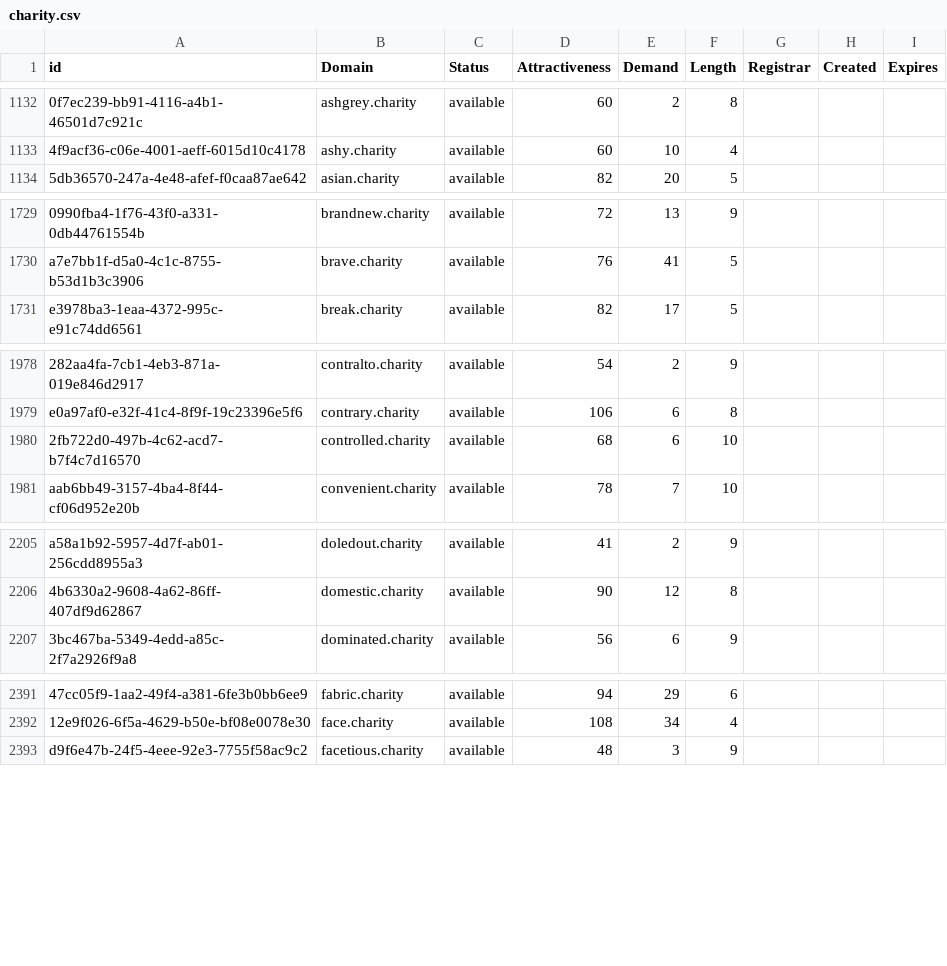
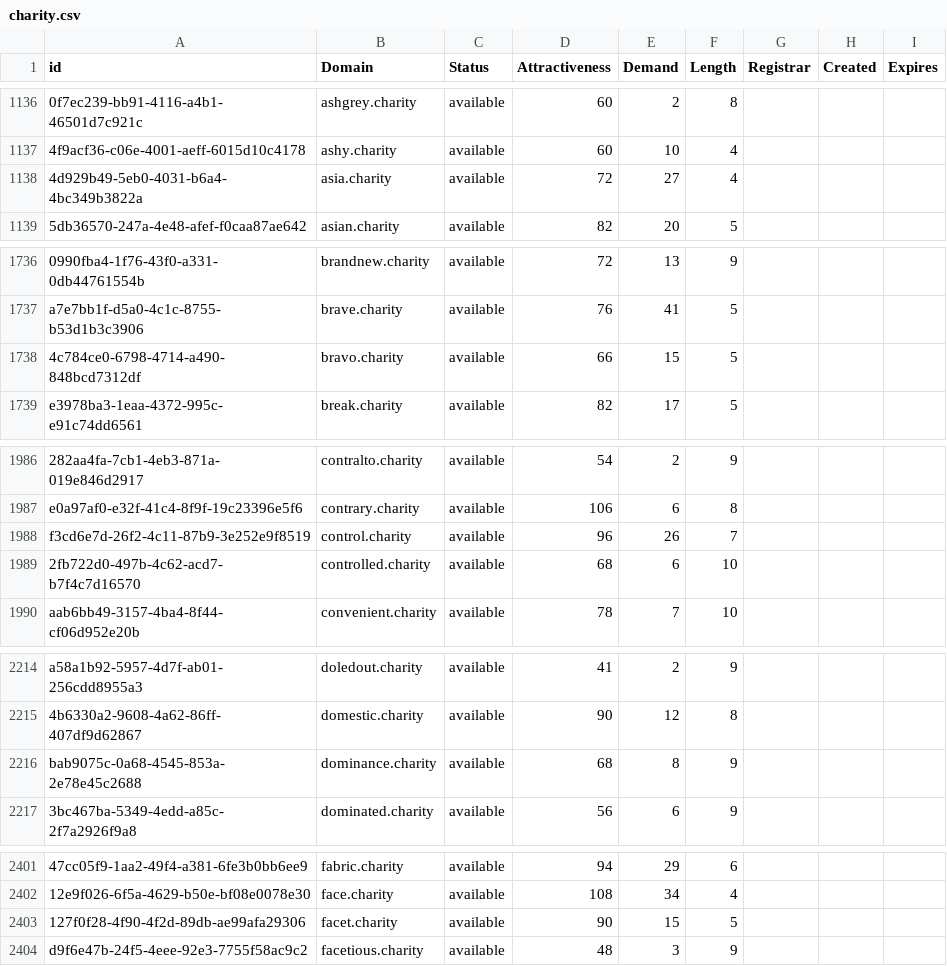
Before and after one commit to UniqueDomains/charity-oneword-domains, a CSV file: charity.csv, drawn as a sheet; only a part is shown, gaps mark what is left out; the diff covers the shown part only; the diff names each change by its address in the sheet, - before the commit and + after, or states it on an @@ line.

```diff
--- a/charity.csv
+++ b/charity.csv
+row 1138: 4d929b49-5eb0-4031-b6a4-4bc349b3822a | asia.charity | available | 72 | 27 | 4
+row 1738: 4c784ce0-6798-4714-a490-848bcd7312df | bravo.charity | available | 66 | 15 | 5
+row 1988: f3cd6e7d-26f2-4c11-87b9-3e252e9f8519 | control.charity | available | 96 | 26 | 7
+row 2216: bab9075c-0a68-4545-853a-2e78e45c2688 | dominance.charity | available | 68 | 8 | 9
+row 2403: 127f0f28-4f90-4f2d-89db-ae99afa29306 | facet.charity | available | 90 | 15 | 5
```
Also changed, not shown: 14 added rows, 1 removed row and 29 edited cells elsewhere in this file, 2 other files.
